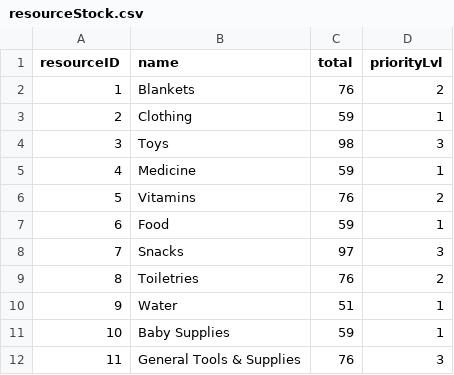
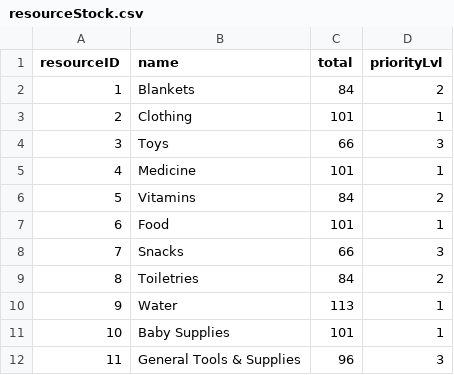
Before and after one commit to bennylao/ucl-humanitarian-management-system-CLI, a CSV file: humanitarian_management_system/data/resourceStock.csv, drawn as a sheet.

```diff
--- a/humanitarian_management_system/data/resourceStock.csv
+++ b/humanitarian_management_system/data/resourceStock.csv
@@ -1,12 +1,12 @@
 resourceID,name,total,priorityLvl
-1,Blankets,76,2
-2,Clothing,59,1
-3,Toys,98,3
-4,Medicine,59,1
-5,Vitamins,76,2
-6,Food,59,1
-7,Snacks,97,3
-8,Toiletries,76,2
-9,Water,51,1
-10,Baby Supplies,59,1
-11,General Tools & Supplies,76,3
+1,Blankets,84,2
+2,Clothing,101,1
+3,Toys,66,3
+4,Medicine,101,1
+5,Vitamins,84,2
+6,Food,101,1
+7,Snacks,66,3
+8,Toiletries,84,2
+9,Water,113,1
+10,Baby Supplies,101,1
+11,General Tools & Supplies,96,3
```
Also changed, not shown: humanitarian_management_system/data/eventTesting.csv, humanitarian_management_system/data/resourceAllocation.csv, 6 other files.
